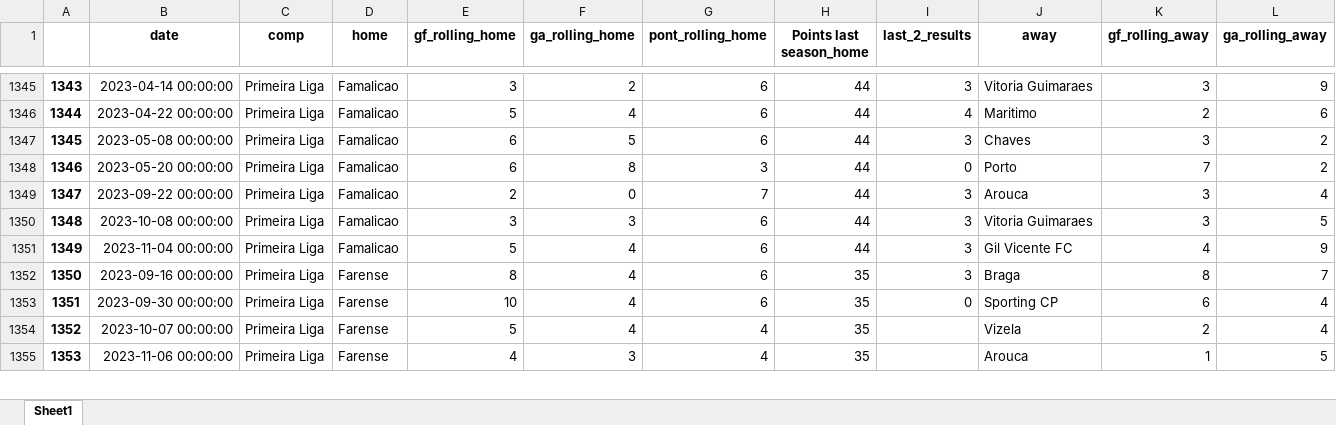
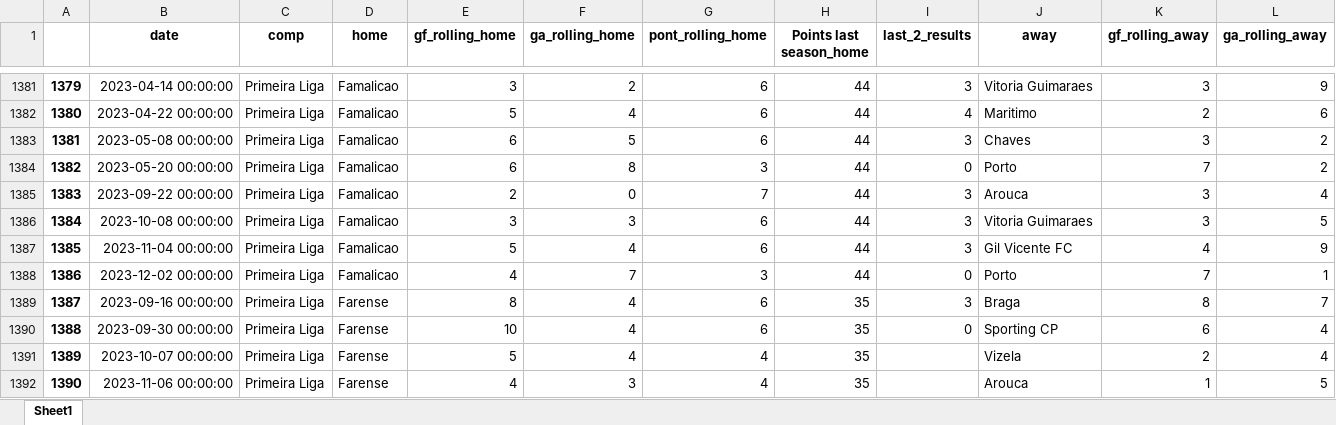
Before and after one commit to alanhassan/soccerprediction, an Excel workbook: df_rolling.xlsx, sheet Sheet1, drawn as a sheet; only a part is shown, gaps mark what is left out; values as stored, in another font and other column widths than the file's, no borders; rows hold the shown columns only; the diff covers the shown part only; the diff names each change by its address in the sheet, - before the commit and + after, or states it on an @@ line.

```diff
--- a/df_rolling.xlsx (sheet Sheet1)
+++ b/df_rolling.xlsx (sheet Sheet1)
@@ column A renumbered from row 109 down @@
+row 1388: 1386 | 2023-12-02 00:00:00 | Primeira Liga | Famalicao | 4 | 7 | 3 | 44 | 0 | Porto | 7 | 1
```
Also changed, not shown: 105 added rows elsewhere in this sheet, 1 other file.
